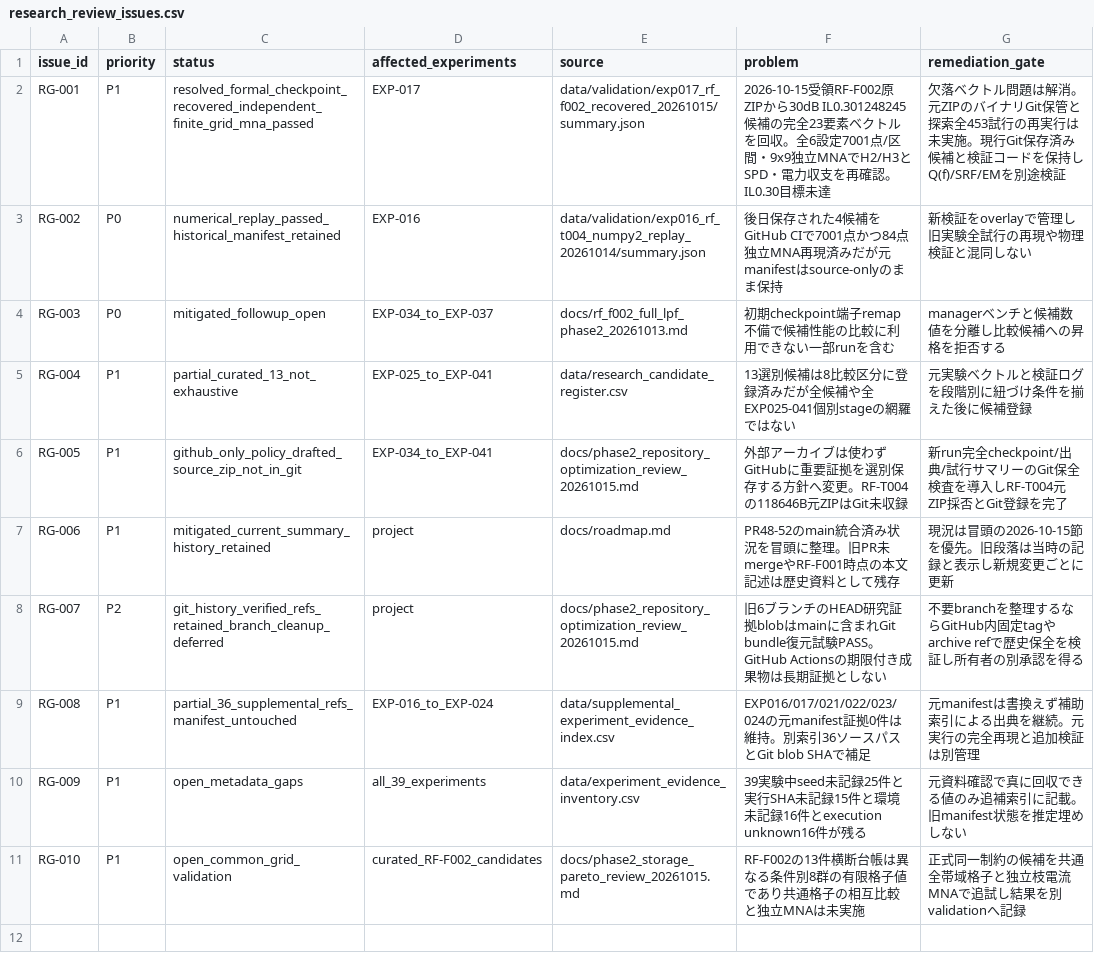
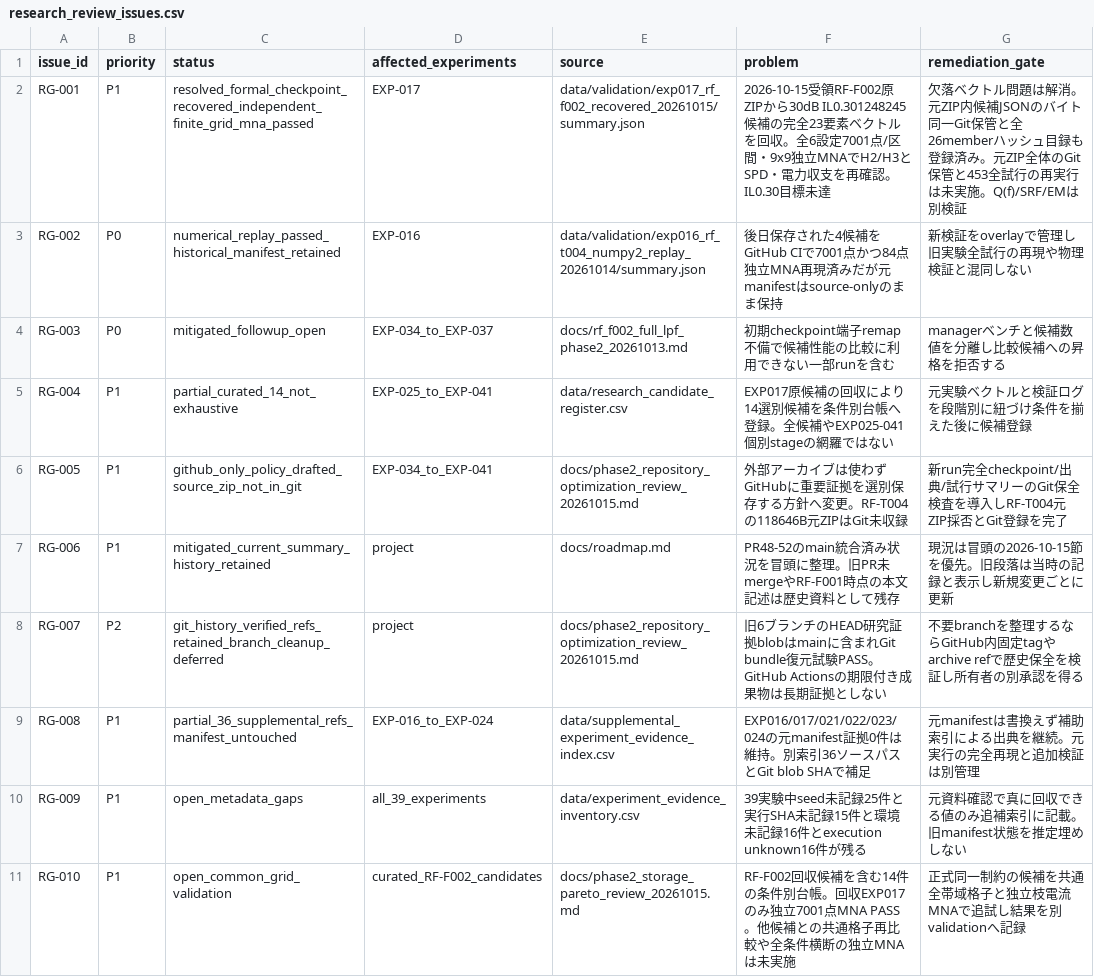
Before and after one commit to MasayaTakagi/reconfigurable-rf-lpf-research, a CSV file: data/research_review_issues.csv, drawn as a sheet.

Commit message:
Reconcile remaining research issues after 14th recovered formal checkpoint and byte-exact original JSON preservation

```diff
--- a/data/research_review_issues.csv
+++ b/data/research_review_issues.csv
@@ -1,6 +1,6 @@
 issue_id,priority,status,affected_experiments,source,problem,remediation_gate
-RG-001,P1,resolved_formal_checkpoint_recovered_independent_finite_grid_mna_passed,EXP-017,data/validation/exp017_rf_f002_recovered_20261015/summary.json,2026-10-15受領RF-F002原ZIPから30dB IL0.301248245候補の完全23要素ベクトルを回収。全6設定7001点/区間・9x9独立MNAでH2/H3とSPD・電力収支を再確認。IL0.30目標未達,欠落ベクトル問題は解消。元ZIPのバイナリGit保管と探索全453試行の再実行は未実施。現行Git保存済み候補と検証コードを保持しQ(f)/SRF/EMを別途検証
+RG-001,P1,resolved_formal_checkpoint_recovered_independent_finite_grid_mna_passed,EXP-017,data/validation/exp017_rf_f002_recovered_20261015/summary.json,2026-10-15受領RF-F002原ZIPから30dB IL0.301248245候補の完全23要素ベクトルを回収。全6設定7001点/区間・9x9独立MNAでH2/H3とSPD・電力収支を再確認。IL0.30目標未達,欠落ベクトル問題は解消。元ZIP内候補JSONのバイト同一Git保管と全26memberハッシュ目録も登録済み。元ZIP全体のGit保管と453全試行の再実行は未実施。Q(f)/SRF/EMは別検証
 RG-002,P0,numerical_replay_passed_historical_manifest_retained,EXP-016,data/validation/exp016_rf_t004_numpy2_replay_20261014/summary.json,後日保存された4候補をGitHub CIで7001点かつ84点独立MNA再現済みだが元manifestはsource-onlyのまま保持,新検証をoverlayで管理し旧実験全試行の再現や物理検証と混同しない
 RG-003,P0,mitigated_followup_open,EXP-034_to_EXP-037,docs/rf_f002_full_lpf_phase2_20261013.md,初期checkpoint端子remap不備で候補性能の比較に利用できない一部runを含む,managerベンチと候補数値を分離し比較候補への昇格を拒否する
-RG-004,P1,partial_curated_13_not_exhaustive,EXP-025_to_EXP-041,data/research_candidate_register.csv,13選別候補は8比較区分に登録済みだが全候補や全EXP025-041個別stageの網羅ではない,元実験ベクトルと検証ログを段階別に紐づけ条件を揃えた後に候補登録
+RG-004,P1,partial_curated_14_not_exhaustive,EXP-025_to_EXP-041,data/research_candidate_register.csv,EXP017原候補の回収により14選別候補を条件別台帳へ登録。全候補やEXP025-041個別stageの網羅ではない,元実験ベクトルと検証ログを段階別に紐づけ条件を揃えた後に候補登録
 RG-005,P1,github_only_policy_drafted_source_zip_not_in_git,EXP-034_to_EXP-041,docs/phase2_repository_optimization_review_20261015.md,外部アーカイブは使わずGitHubに重要証拠を選別保存する方針へ変更。RF-T004の118646B元ZIPはGit未収録,新run完全checkpoint/出典/試行サマリーのGit保全検査を導入しRF-T004元ZIP採否とGit登録を完了
@@ -10,2 +10,2 @@ RG-008,P1,partial_36_supplemental_refs_manifest_untouched,EXP-016_to_EXP-024,dat
 RG-009,P1,open_metadata_gaps,all_39_experiments,data/experiment_evidence_inventory.csv,39実験中seed未記録25件と実行SHA未記録15件と環境未記録16件とexecution unknown16件が残る,元資料確認で真に回収できる値のみ追補索引に記載。旧manifest状態を推定埋めしない
-RG-010,P1,open_common_grid_validation,curated_RF-F002_candidates,docs/phase2_storage_pareto_review_20261015.md,RF-F002の13件横断台帳は異なる条件別8群の有限格子値であり共通格子の相互比較と独立MNAは未実施,正式同一制約の候補を共通全帯域格子と独立枝電流MNAで追試し結果を別validationへ記録
+RG-010,P1,open_common_grid_validation,curated_RF-F002_candidates,docs/phase2_storage_pareto_review_20261015.md,RF-F002回収候補を含む14件の条件別台帳。回収EXP017のみ独立7001点MNA PASS。他候補との共通格子再比較や全条件横断の独立MNAは未実施,正式同一制約の候補を共通全帯域格子と独立枝電流MNAで追試し結果を別validationへ記録
```
